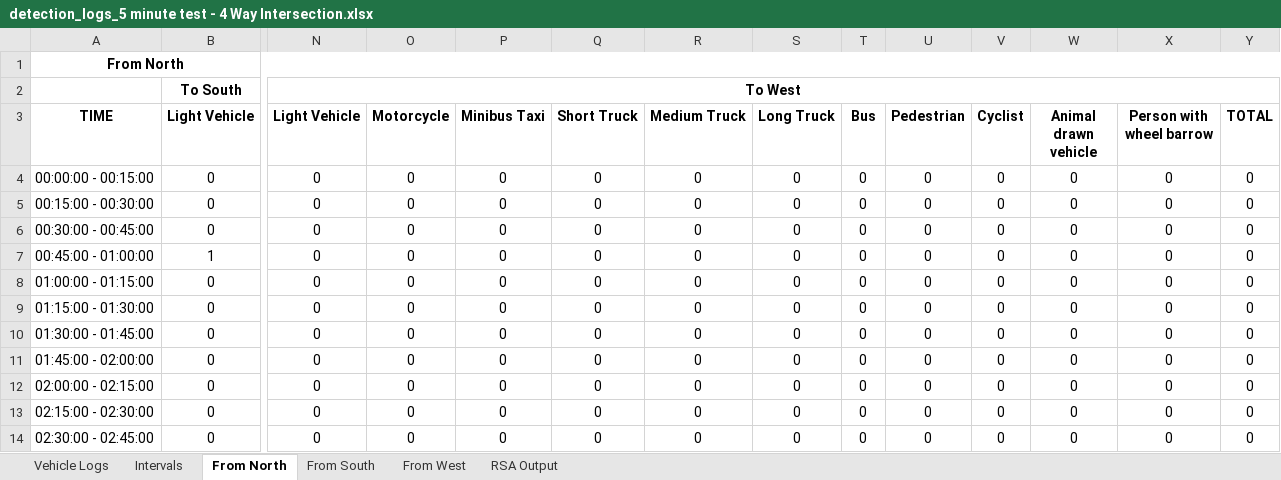
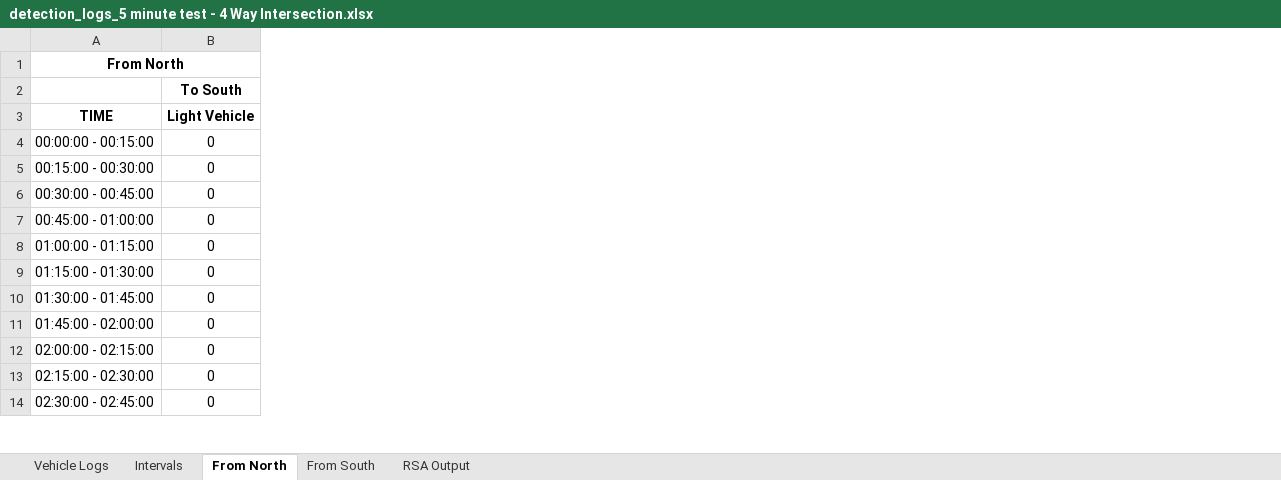
Before and after one commit to Rahil-Work/traffic-reporting, an Excel workbook: output/reports/detection_logs_5 minute test - 4 Way Intersection.xlsx, sheet From North, drawn as a sheet; only a part is shown, gaps mark what is left out; values as stored, in another font and other column widths than the file's, no borders; the diff names each change by its address in the sheet, - before the commit and + after, or states it on an @@ line.

```diff
--- a/output/reports/detection_logs_5 minute test - 4 Way Intersection.xlsx (sheet From North)
+++ b/output/reports/detection_logs_5 minute test - 4 Way Intersection.xlsx (sheet From North)
-sheet tab: From West
-column N (Light Vehicle), row 2: To West; rows 4-14: all 0
-column O (Motorcycle), rows 4-14: all 0
-column P (Minibus Taxi), rows 4-14: all 0
-column Q (Short Truck), rows 4-14: all 0
-column R (Medium Truck), rows 4-14: all 0
-column S (Long Truck), rows 4-14: all 0
-column T (Bus), rows 4-14: all 0
-column U (Pedestrian), rows 4-14: all 0
-column V (Cyclist), rows 4-14: all 0
-column W (Animal drawn vehicle), rows 4-14: all 0
-column X (Person with wheel barrow), rows 4-14: all 0
-column Y (TOTAL), rows 4-14: all 0
-B7 (Light Vehicle): 1
+B7 (Light Vehicle): 0
```
Also changed, not shown: sheet Vehicle Logs, sheet RSA Output, sheet Intervals, sheet From South, 4 other files.
